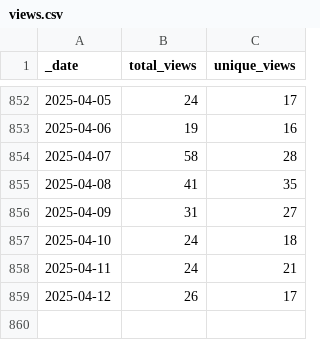
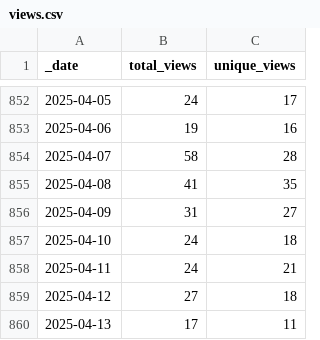
Before and after one commit to markusschanta/awesome-jupyter, a CSV file: traffic/views.csv, drawn as a sheet; only a part is shown, gaps mark what is left out.

Commit message:
GitHub traffic

```diff
--- a/traffic/views.csv
+++ b/traffic/views.csv
@@ -858,2 +858,3 @@ _date,total_views,unique_views
 2025-04-11,24,21
-2025-04-12,26,17
+2025-04-12,27,18
+2025-04-13,17,11
```
Also changed, not shown: traffic/clones.csv, 1 other file.
